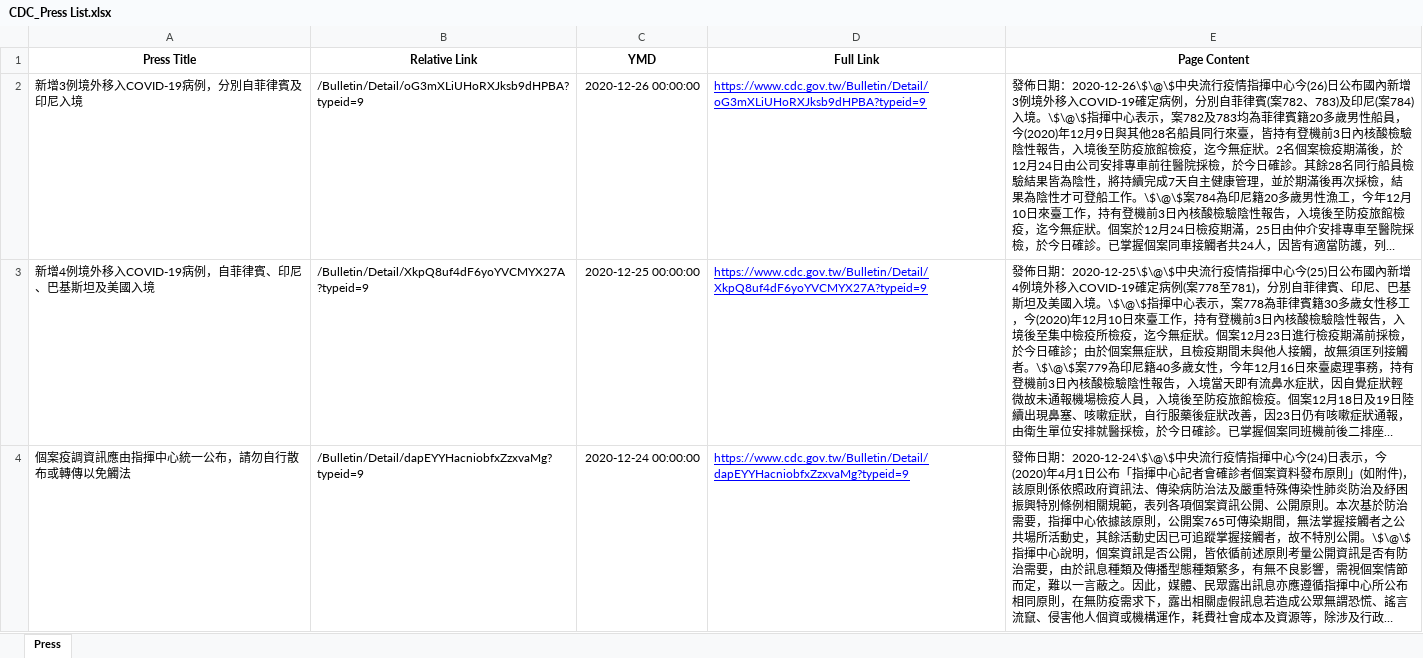
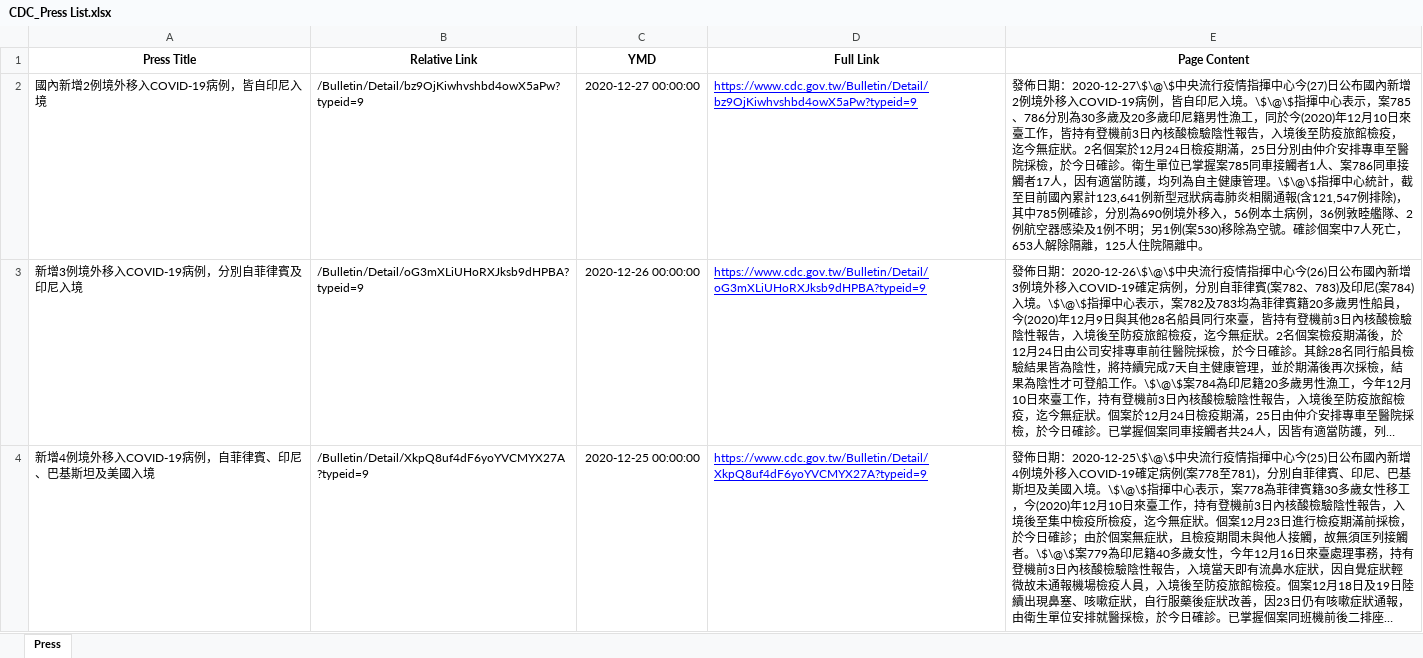
Before and after one commit to AlcHawk/dashcovid19, an Excel workbook: Data/CDC_Press List.xlsx, sheet Press, drawn as a sheet; only a part is shown; the shorter side is filled out with more unchanged rows; long unchanged cells end in …; values as stored, in another font and other column widths than the file's, no borders; the diff names each change by its address in the sheet, - before the commit and + after, or states it on an @@ line.

```diff
--- a/Data/CDC_Press List.xlsx (sheet Press)
+++ b/Data/CDC_Press List.xlsx (sheet Press)
+row 2: 國內新增2例境外移入COVID-19病例，皆自印尼入境 | /Bulletin/Detail/bz9OjKiwhvshbd4owX5aPw?typeid=9 | 2020-12-27 00:00:00 | https://www.cdc.gov.tw/Bulletin/Detail/bz9OjKiwhvshbd4owX5aPw?typeid=9 | 發佈日期：2020-12-27\$\@\$中央流行疫情指揮中心今(27)日公布國內新增2例境外移入COVID-19病例，皆自印尼入境。\$\@\$指揮中心表示，案785、786分別為30多歲及20多歲印尼籍男性漁工，同於今(2020)年12月10日來臺工作，皆持有登機前3日內核酸檢驗陰性報告，入境後至防疫旅館檢疫，迄今無症狀。2名個案於12月24日檢疫期滿，25日分別由仲介安排專車至醫院採檢，於今日確診。衛生單位已掌握案785同車接觸者1人、案786同車接觸者17人，因有適當防護，均列為自主健康管理。\$\@\$指揮中心統計，截至目前國內累計123,641例新型冠狀病毒肺炎相關通報(含121,547例排除)，其中785例確診，分別為690例境外移入，56例本土病例，36例敦睦艦隊、2例航空器感染及1例不明；另1例(案530)移除為空號。確診個案中7人死亡，653人解除隔離，125人住院隔離中。
```
Also changed, not shown: Data/COVID-19_TW.xlsx.
